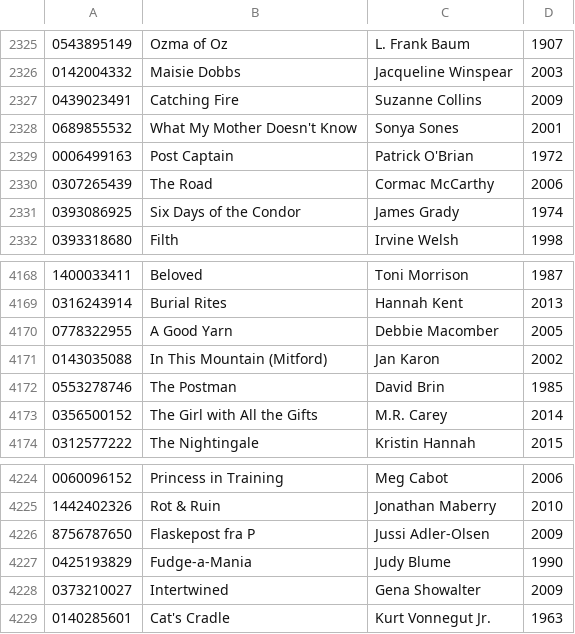
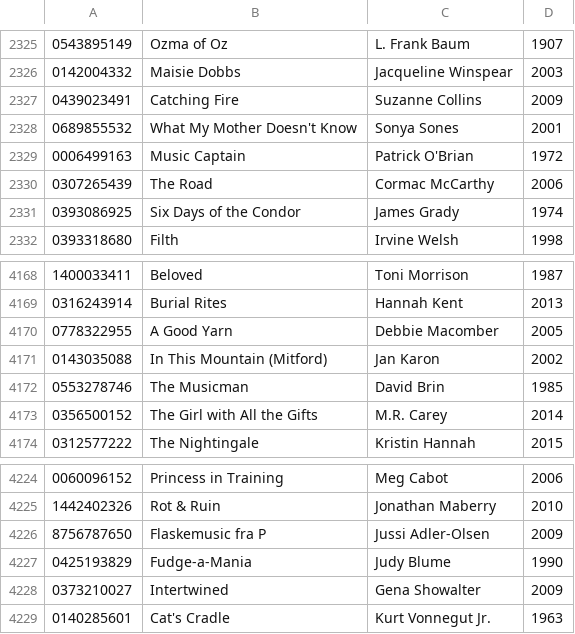
Before and after one commit to wwwangzhou/music-suggestor, a CSV file: arteeas/books.csv, drawn as a sheet; only a part is shown, gaps mark what is left out; the diff covers the shown part only.

```diff
--- a/arteeas/books.csv
+++ b/arteeas/books.csv
@@ -2328,3 +2328,3 @@
 0689855532,What My Mother Doesn't Know,Sonya Sones,2001
-0006499163,Post Captain,Patrick O'Brian,1972
+0006499163,Music Captain,Patrick O'Brian,1972
 0307265439,The Road,Cormac McCarthy,2006
@@ -4171,3 +4171,3 @@
 0143035088,In This Mountain (Mitford),Jan Karon,2002
-0553278746,The Postman,David Brin,1985
+0553278746,The Musicman,David Brin,1985
 0356500152,The Girl with All the Gifts,M.R. Carey,2014
@@ -4225,3 +4225,3 @@
 1442402326,Rot & Ruin,Jonathan Maberry,2010
-8756787650,Flaskepost fra P,Jussi Adler-Olsen,2009
+8756787650,Flaskemusic fra P,Jussi Adler-Olsen,2009
 0425193829,Fudge-a-Mania,Judy Blume,1990
```
Also changed, not shown: 5 edited cells elsewhere in this file, 9 other files.
